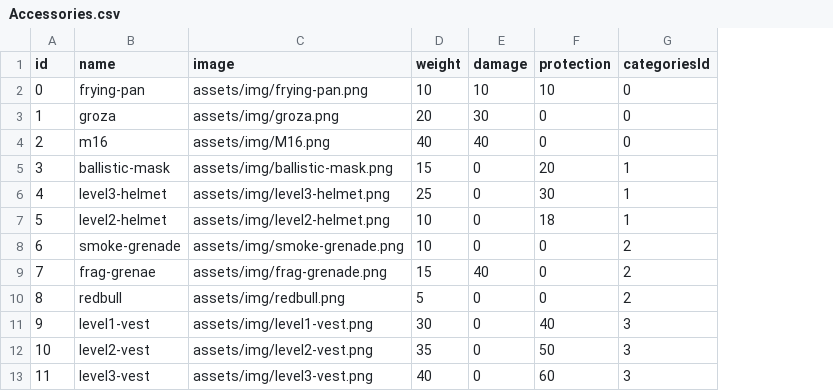
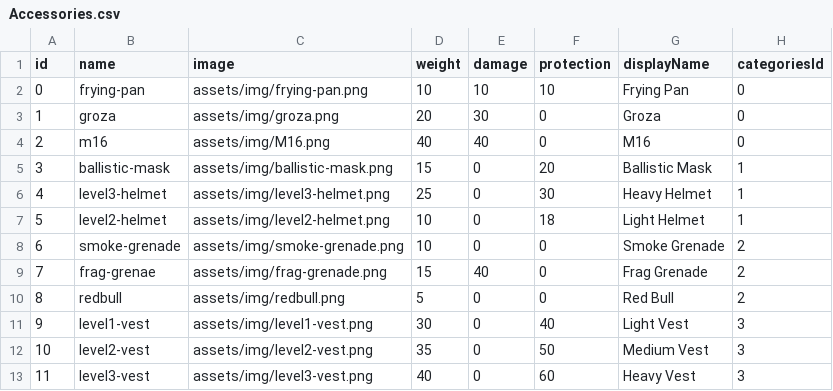
Before and after one commit to kregan10/Accessorizer, a CSV file: data/Accessories.csv, drawn as a sheet; the diff names each change by its address in the sheet, - before the commit and + after, or states it on an @@ line.

```diff
--- a/data/Accessories.csv
+++ b/data/Accessories.csv
+column G (displayName), rows 2-13: Frying Pan | Groza | M16 | Ballistic Mask | Heavy Helmet | Light Helmet | Smoke Grenade | Frag Grenade | Red Bull | Light Vest | Medium Vest | Heavy Vest
```
Also changed, not shown: 4 other files.
